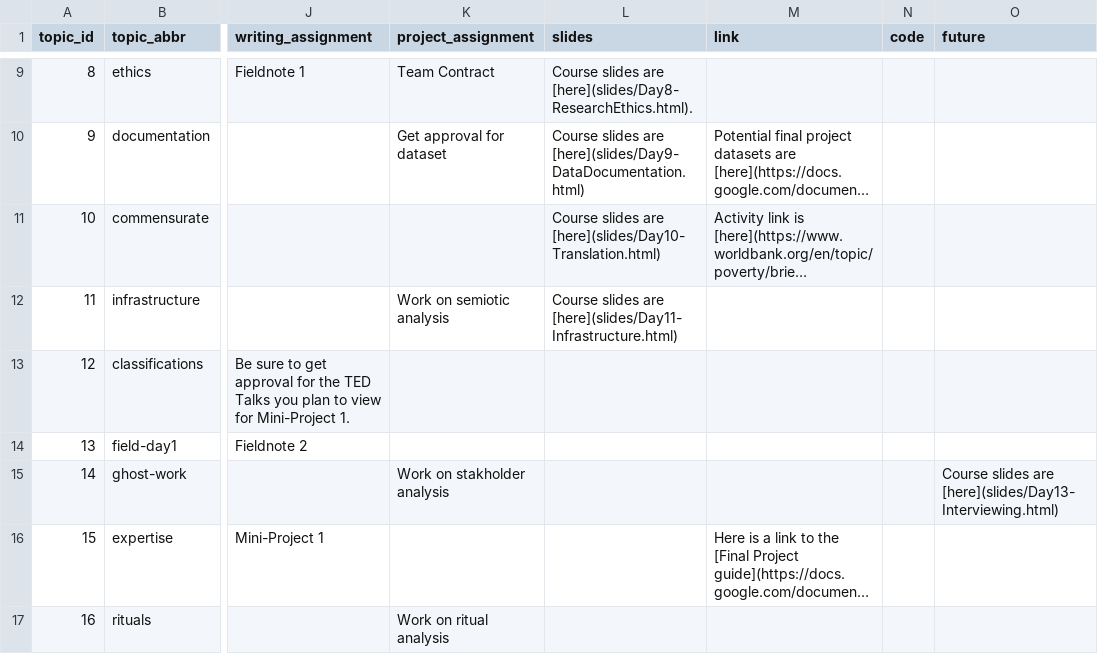
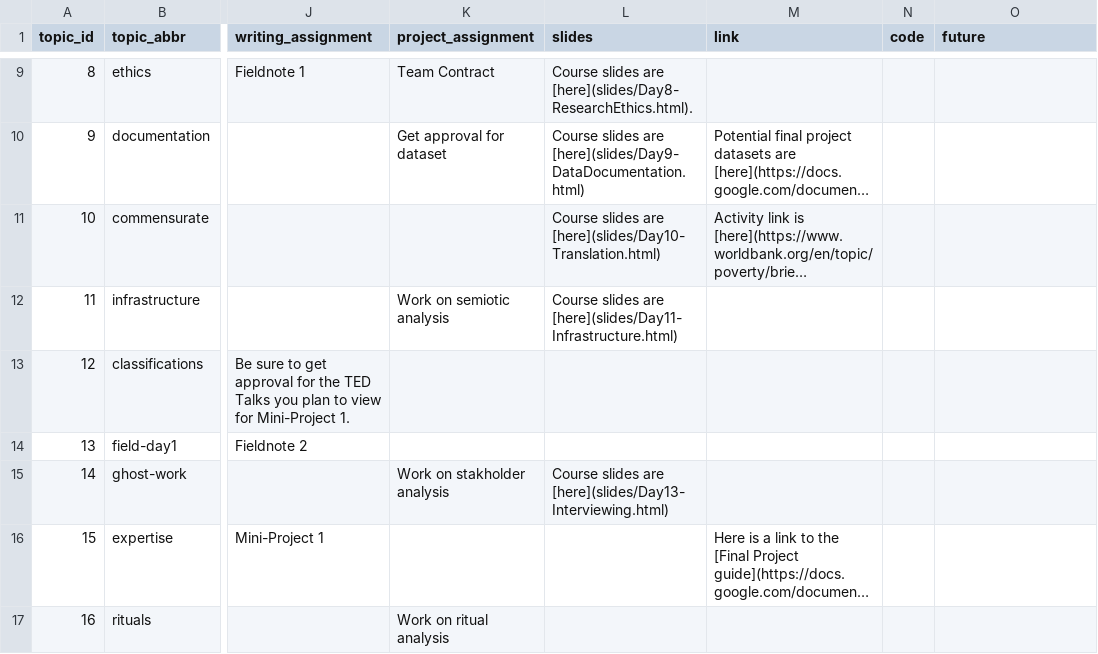
Before and after one commit to SDS-237-Data-Ethnography/public-website-spring-23, a CSV file: data/topics.csv, drawn as a sheet; only a part is shown, gaps mark what is left out; long unchanged cells end in …; the diff names each change by its address in the sheet, - before the commit and + after, or states it on an @@ line.

```diff
--- a/data/topics.csv
+++ b/data/topics.csv
-L15 (slides): (empty)
+L15 (slides): Course slides are [here](slides/Day13-Interviewing.html)
-O15 (future): Course slides are [here](slides/Day13-Interviewing.html)
+O15 (future): (empty)
```
Also changed, not shown: 5 other files.
